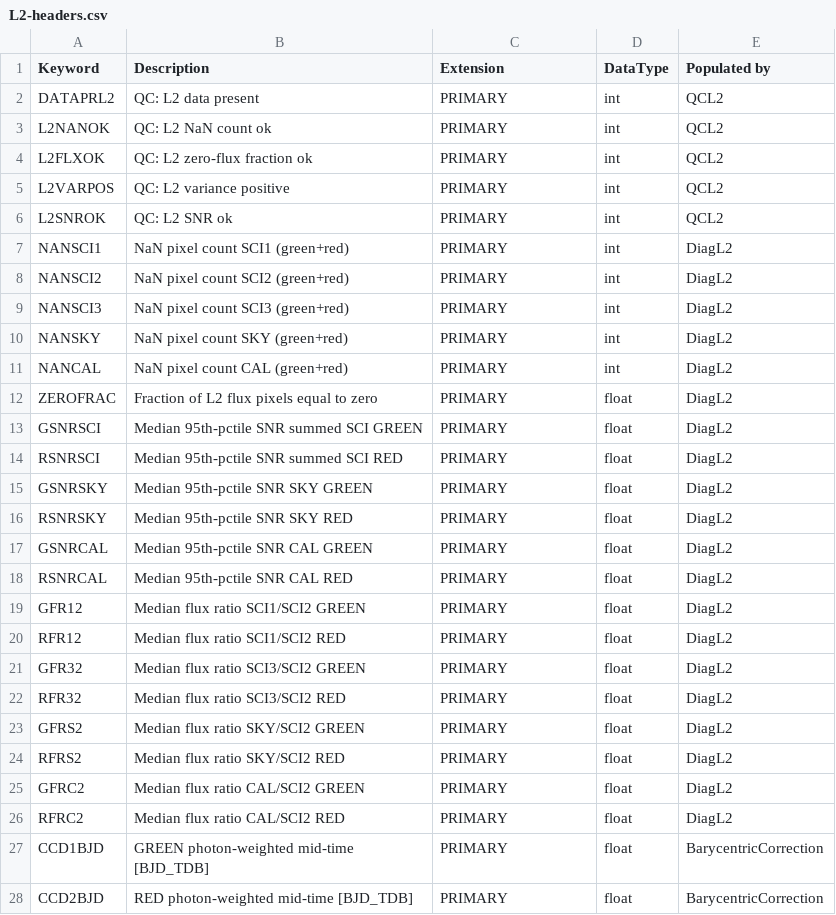
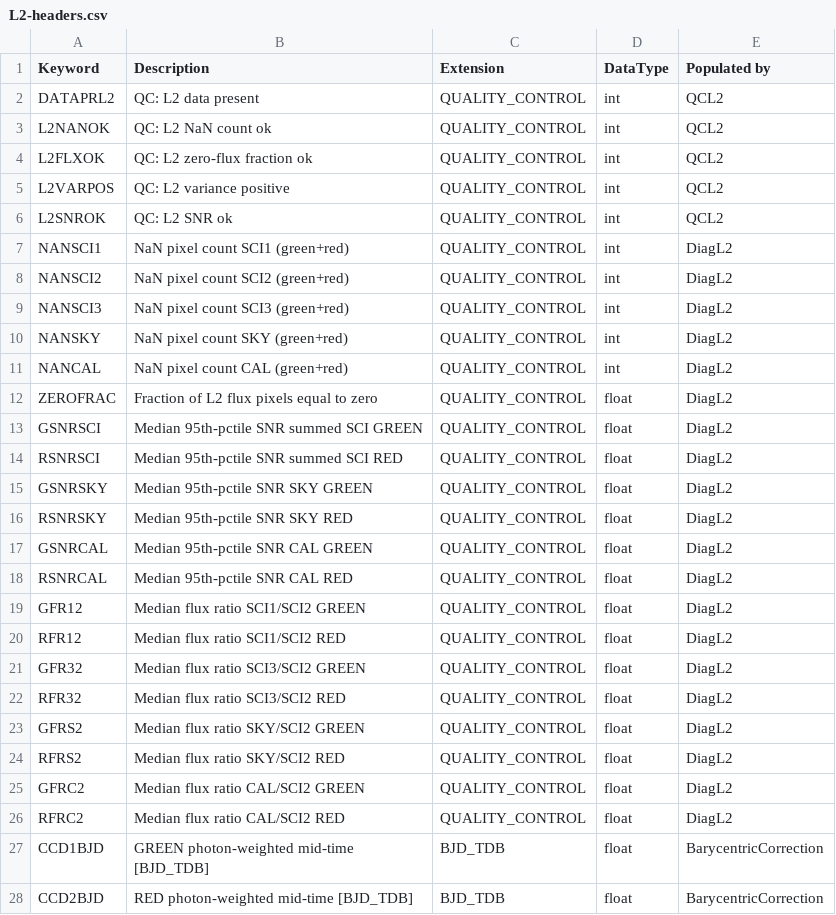
Before and after one commit to Keck-DataReductionPipelines/KPF-Pipeline, a CSV file: kpfpipe/data_models/config/L2-headers.csv, drawn as a sheet; only a part is shown; the diff covers the shown part only.

```diff
--- a/kpfpipe/data_models/config/L2-headers.csv
+++ b/kpfpipe/data_models/config/L2-headers.csv
@@ -1,28 +1,28 @@
 Keyword,Description,Extension,DataType,Populated by
-DATAPRL2,QC: L2 data present,PRIMARY,int,QCL2
-L2NANOK,QC: L2 NaN count ok,PRIMARY,int,QCL2
-L2FLXOK,QC: L2 zero-flux fraction ok,PRIMARY,int,QCL2
-L2VARPOS,QC: L2 variance positive,PRIMARY,int,QCL2
-L2SNROK,QC: L2 SNR ok,PRIMARY,int,QCL2
-NANSCI1,NaN pixel count SCI1 (green+red),PRIMARY,int,DiagL2
-NANSCI2,NaN pixel count SCI2 (green+red),PRIMARY,int,DiagL2
-NANSCI3,NaN pixel count SCI3 (green+red),PRIMARY,int,DiagL2
-NANSKY,NaN pixel count SKY (green+red),PRIMARY,int,DiagL2
-NANCAL,NaN pixel count CAL (green+red),PRIMARY,int,DiagL2
-ZEROFRAC,Fraction of L2 flux pixels equal to zero,PRIMARY,float,DiagL2
-GSNRSCI,Median 95th-pctile SNR summed SCI GREEN,PRIMARY,float,DiagL2
-RSNRSCI,Median 95th-pctile SNR summed SCI RED,PRIMARY,float,DiagL2
-GSNRSKY,Median 95th-pctile SNR SKY GREEN,PRIMARY,float,DiagL2
-RSNRSKY,Median 95th-pctile SNR SKY RED,PRIMARY,float,DiagL2
-GSNRCAL,Median 95th-pctile SNR CAL GREEN,PRIMARY,float,DiagL2
-RSNRCAL,Median 95th-pctile SNR CAL RED,PRIMARY,float,DiagL2
-GFR12,Median flux ratio SCI1/SCI2 GREEN,PRIMARY,float,DiagL2
-RFR12,Median flux ratio SCI1/SCI2 RED,PRIMARY,float,DiagL2
-GFR32,Median flux ratio SCI3/SCI2 GREEN,PRIMARY,float,DiagL2
-RFR32,Median flux ratio SCI3/SCI2 RED,PRIMARY,float,DiagL2
-GFRS2,Median flux ratio SKY/SCI2 GREEN,PRIMARY,float,DiagL2
-RFRS2,Median flux ratio SKY/SCI2 RED,PRIMARY,float,DiagL2
-GFRC2,Median flux ratio CAL/SCI2 GREEN,PRIMARY,float,DiagL2
-RFRC2,Median flux ratio CAL/SCI2 RED,PRIMARY,float,DiagL2
-CCD1BJD,GREEN photon-weighted mid-time [BJD_TDB],PRIMARY,float,BarycentricCorrection
-CCD2BJD,RED photon-weighted mid-time [BJD_TDB],PRIMARY,float,BarycentricCorrection
+DATAPRL2,QC: L2 data present,QUALITY_CONTROL,int,QCL2
+L2NANOK,QC: L2 NaN count ok,QUALITY_CONTROL,int,QCL2
+L2FLXOK,QC: L2 zero-flux fraction ok,QUALITY_CONTROL,int,QCL2
+L2VARPOS,QC: L2 variance positive,QUALITY_CONTROL,int,QCL2
+L2SNROK,QC: L2 SNR ok,QUALITY_CONTROL,int,QCL2
+NANSCI1,NaN pixel count SCI1 (green+red),QUALITY_CONTROL,int,DiagL2
+NANSCI2,NaN pixel count SCI2 (green+red),QUALITY_CONTROL,int,DiagL2
+NANSCI3,NaN pixel count SCI3 (green+red),QUALITY_CONTROL,int,DiagL2
+NANSKY,NaN pixel count SKY (green+red),QUALITY_CONTROL,int,DiagL2
+NANCAL,NaN pixel count CAL (green+red),QUALITY_CONTROL,int,DiagL2
+ZEROFRAC,Fraction of L2 flux pixels equal to zero,QUALITY_CONTROL,float,DiagL2
+GSNRSCI,Median 95th-pctile SNR summed SCI GREEN,QUALITY_CONTROL,float,DiagL2
+RSNRSCI,Median 95th-pctile SNR summed SCI RED,QUALITY_CONTROL,float,DiagL2
+GSNRSKY,Median 95th-pctile SNR SKY GREEN,QUALITY_CONTROL,float,DiagL2
+RSNRSKY,Median 95th-pctile SNR SKY RED,QUALITY_CONTROL,float,DiagL2
+GSNRCAL,Median 95th-pctile SNR CAL GREEN,QUALITY_CONTROL,float,DiagL2
+RSNRCAL,Median 95th-pctile SNR CAL RED,QUALITY_CONTROL,float,DiagL2
+GFR12,Median flux ratio SCI1/SCI2 GREEN,QUALITY_CONTROL,float,DiagL2
+RFR12,Median flux ratio SCI1/SCI2 RED,QUALITY_CONTROL,float,DiagL2
+GFR32,Median flux ratio SCI3/SCI2 GREEN,QUALITY_CONTROL,float,DiagL2
+RFR32,Median flux ratio SCI3/SCI2 RED,QUALITY_CONTROL,float,DiagL2
+GFRS2,Median flux ratio SKY/SCI2 GREEN,QUALITY_CONTROL,float,DiagL2
+RFRS2,Median flux ratio SKY/SCI2 RED,QUALITY_CONTROL,float,DiagL2
+GFRC2,Median flux ratio CAL/SCI2 GREEN,QUALITY_CONTROL,float,DiagL2
+RFRC2,Median flux ratio CAL/SCI2 RED,QUALITY_CONTROL,float,DiagL2
+CCD1BJD,GREEN photon-weighted mid-time [BJD_TDB],BJD_TDB,float,BarycentricCorrection
+CCD2BJD,RED photon-weighted mid-time [BJD_TDB],BJD_TDB,float,BarycentricCorrection
```
Also changed, not shown: 5 edited cells elsewhere in this file, kpfpipe/data_models/config/L0-extensions.csv, kpfpipe/data_models/config/L0-headers.csv, 37 other files.
